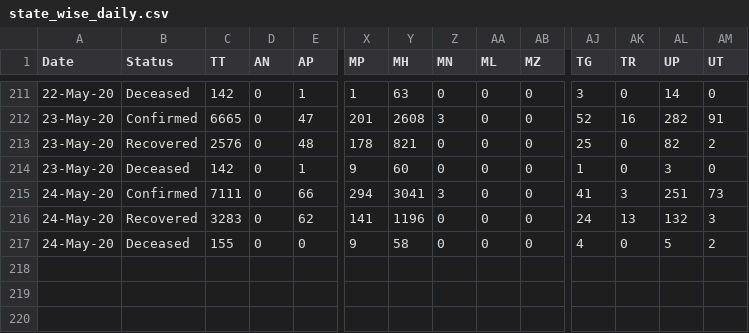
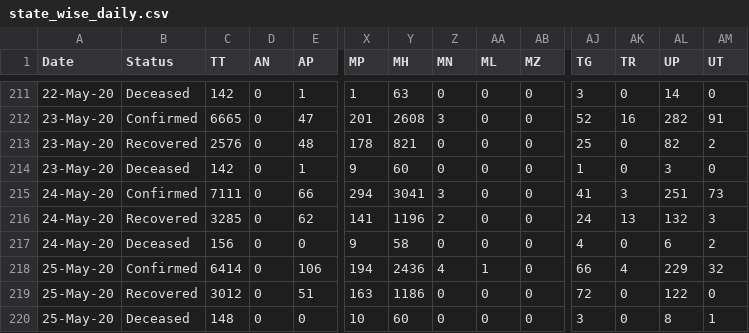
Before and after one commit to gururajkadiri/covid_India, a CSV file: state_wise_daily.csv, drawn as a sheet; only a part is shown, gaps mark what is left out; rows hold the shown columns only; the diff names each change by its address in the sheet, - before the commit and + after, or states it on an @@ line.

```diff
--- a/state_wise_daily.csv
+++ b/state_wise_daily.csv
-C216 (TT): 3283
+C216 (TT): 3285
-Z216 (MN): 0
+Z216 (MN): 2
-C217 (TT): 155
+C217 (TT): 156
-AL217 (UP): 5
+AL217 (UP): 6
+row 218: 25-May-20 | Confirmed | 6414 | 0 | 106 | 194 | 2436 | 4 | 1 | 0 | 66 | 4 | 229 | 32
+row 219: 25-May-20 | Recovered | 3012 | 0 | 51 | 163 | 1186 | 0 | 0 | 0 | 72 | 0 | 122 | 0
+row 220: 25-May-20 | Deceased | 148 | 0 | 0 | 10 | 60 | 0 | 0 | 0 | 3 | 0 | 8 | 1
```
Also changed, not shown: 27 other files.
